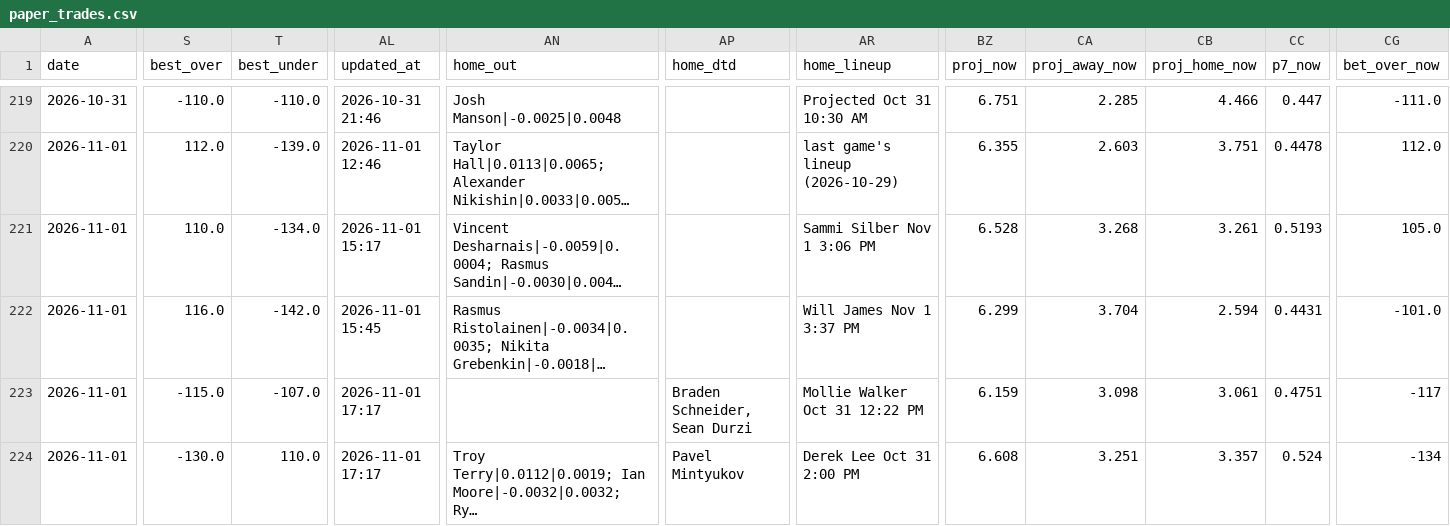
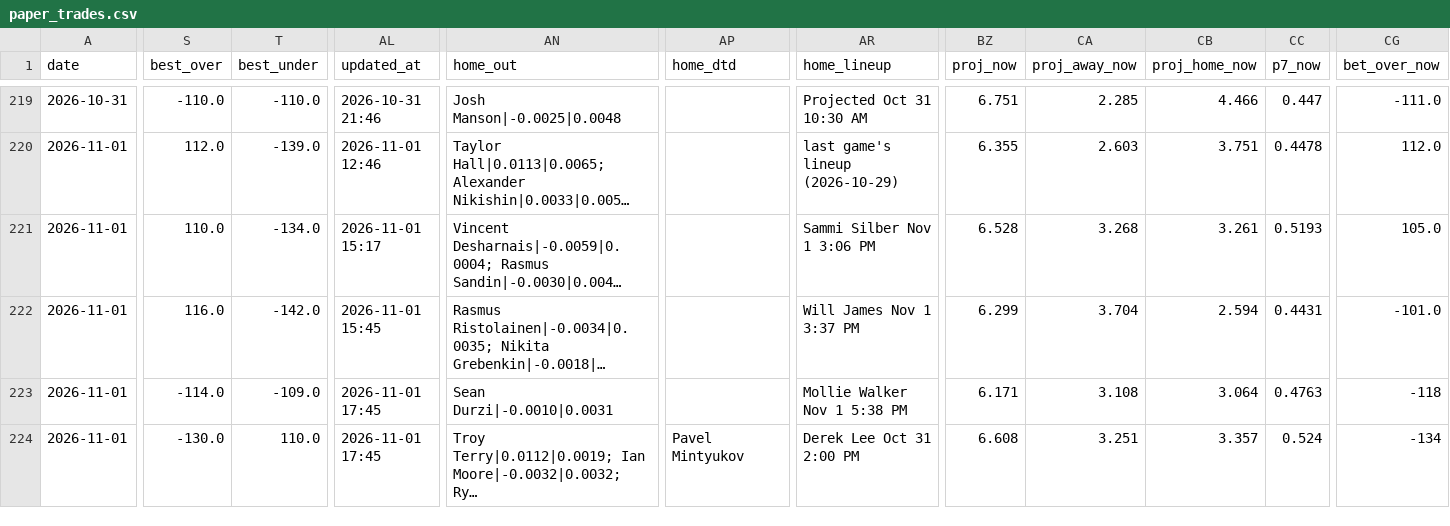
Before and after one commit to Prezbo8/NHL-total-model, a CSV file: data/paper_trades.csv, drawn as a sheet; only a part is shown, gaps mark what is left out; long unchanged cells end in …; the diff covers the shown part only; the diff names each change by its address in the sheet, - before the commit and + after, or states it on an @@ line.

```diff
--- a/data/paper_trades.csv
+++ b/data/paper_trades.csv
-S223 (best_over): -115.0
+S223 (best_over): -114.0
-T223 (best_under): -107.0
+T223 (best_under): -109.0
-AL223:AL224 (updated_at): 2026-11-01 17:17
+AL223:AL224 (updated_at): 2026-11-01 17:45
-AN223 (home_out): (empty)
+AN223 (home_out): Sean Durzi|-0.0010|0.0031
-AP223 (home_dtd): Braden Schneider, Sean Durzi
+AP223 (home_dtd): (empty)
-AR223 (home_lineup): Mollie Walker Oct 31 12:22 PM
+AR223 (home_lineup): Mollie Walker Nov 1 5:38 PM
-BZ223 (proj_now): 6.159
+BZ223 (proj_now): 6.171
-CA223 (proj_away_now): 3.098
+CA223 (proj_away_now): 3.108
-CB223 (proj_home_now): 3.061
+CB223 (proj_home_now): 3.064
-CC223 (p7_now): 0.4751
+CC223 (p7_now): 0.4763
-CG223 (bet_over_now): -117
+CG223 (bet_over_now): -118
```
Also changed, not shown: 2 edited cells elsewhere in this file, 6 other files.
